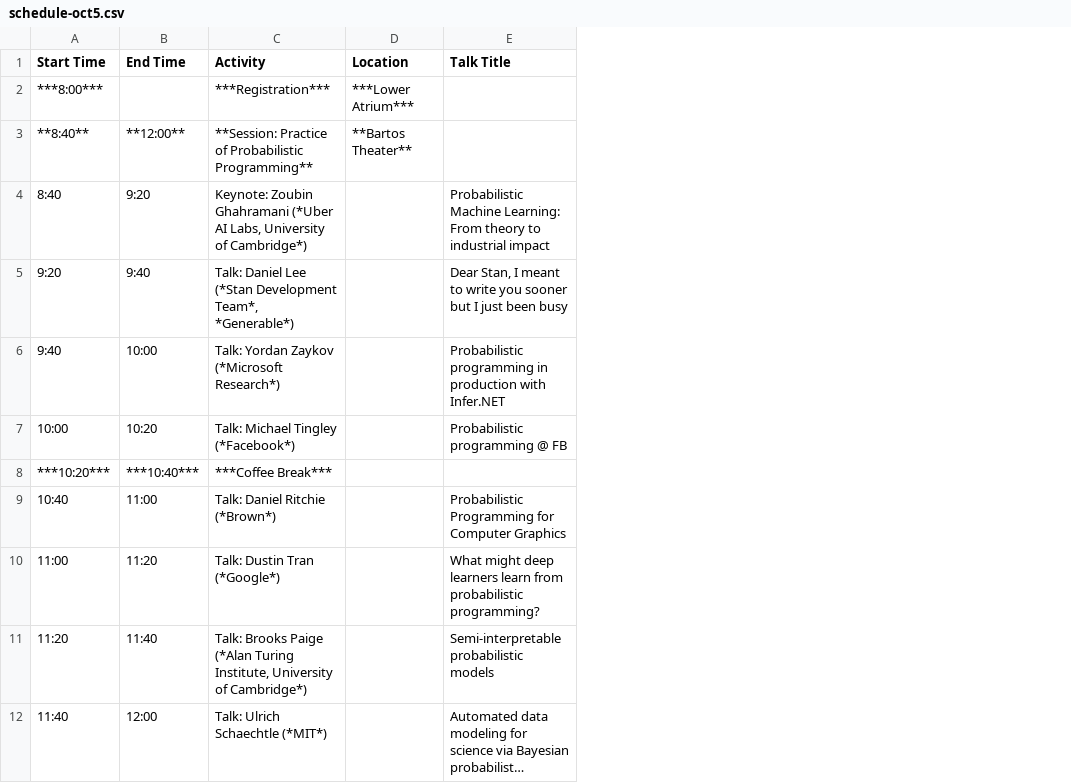
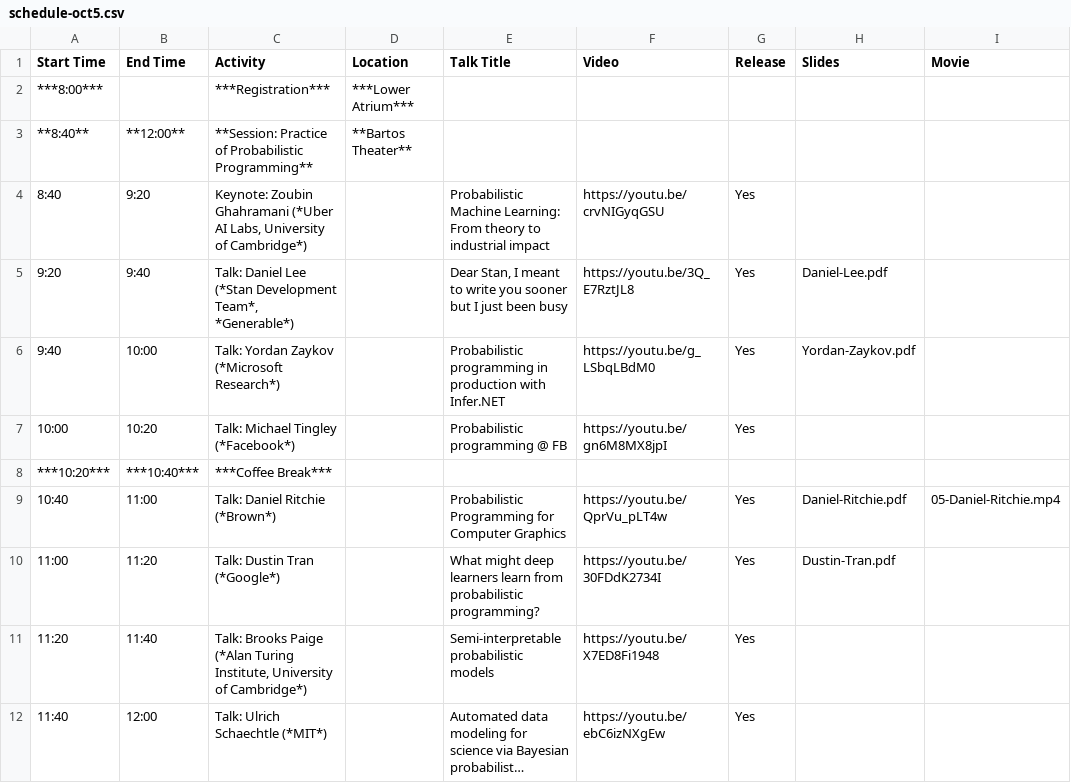
Before and after one commit to probprog-conference/probprog-conference.github.io, a CSV file: _data/schedule-oct5.csv, drawn as a sheet; only a part is shown; long unchanged cells end in …; the diff names each change by its address in the sheet, - before the commit and + after, or states it on an @@ line.

```diff
--- a/_data/schedule-oct5.csv
+++ b/_data/schedule-oct5.csv
+column F (Video), rows 4-12: https://youtu.be/crvNIGyqGSU | https://youtu.be/3Q_E7RztJL8 | https://youtu.be/g_LSbqLBdM0 | https://youtu.be/gn6M8MX8jpI |  | https://youtu.be/QprVu_pLT4w | https://youtu.be/30FDdK2734I | https://youtu.be/X7ED8Fi1948 | https://youtu.be/ebC6izNXgEw
+column G (Release), rows 4-12: Yes | Yes | Yes | Yes |  | Yes | Yes | Yes | Yes
+column H (Slides), rows 5-10: Daniel-Lee.pdf | Yordan-Zaykov.pdf |  |  | Daniel-Ritchie.pdf | Dustin-Tran.pdf
+column I (Movie), row 9: 05-Daniel-Ritchie.mp4
```
Also changed, not shown: _data/schedule-oct6.csv, 19 other files.
